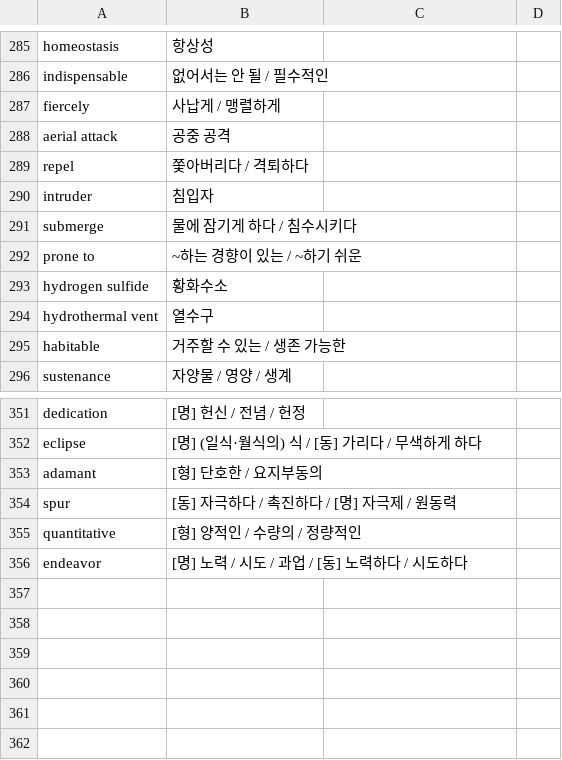
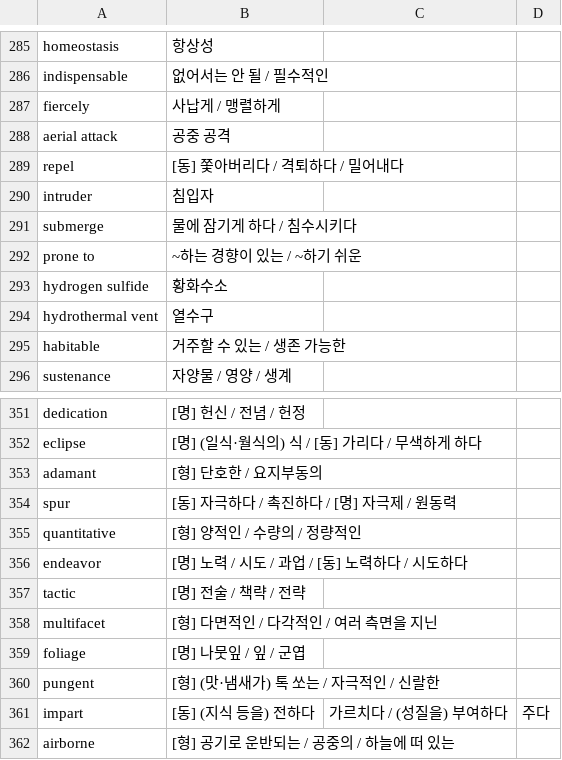
Before and after one commit to y3l512/toefl-voca, a CSV file: word.csv, drawn as a sheet; only a part is shown, gaps mark what is left out.

Commit message:
feat: add 7 TOEFL vocabulary words with parts of speech and academic examples

```diff
--- a/word.csv
+++ b/word.csv
@@ -288,3 +288,3 @@ fiercely,사납게 / 맹렬하게
 aerial attack,공중 공격
-repel,쫓아버리다 / 격퇴하다
+repel,[동] 쫓아버리다 / 격퇴하다 / 밀어내다
 intruder,침입자
@@ -356 +356,7 @@ quantitative,[형] 양적인 / 수량의 / 정량적인
 endeavor,[명] 노력 / 시도 / 과업 / [동] 노력하다 / 시도하다
+tactic,[명] 전술 / 책략 / 전략
+multifacet,[형] 다면적인 / 다각적인 / 여러 측면을 지닌
+foliage,[명] 나뭇잎 / 잎 / 군엽
+pungent,[형] (맛·냄새가) 톡 쏘는 / 자극적인 / 신랄한
+impart,[동] (지식 등을) 전하다, 가르치다 / (성질을) 부여하다, 주다
+airborne,[형] 공기로 운반되는 / 공중의 / 하늘에 떠 있는
```
Also changed, not shown: 2 other files.
